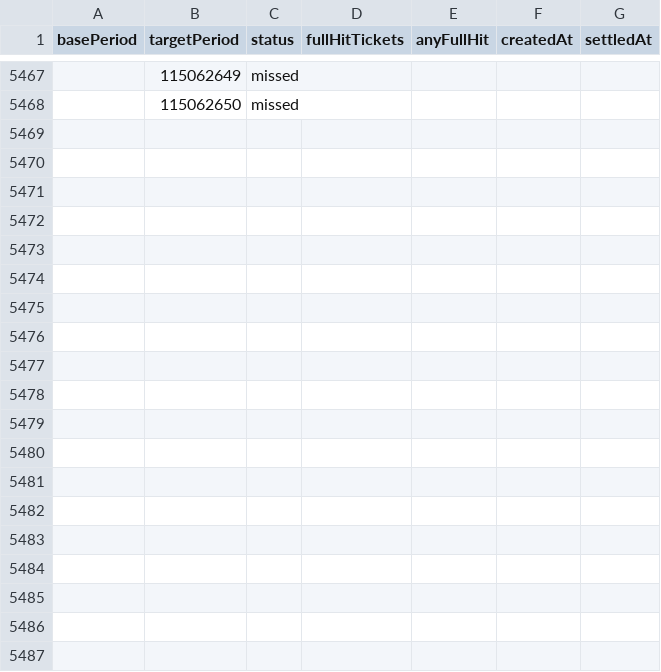
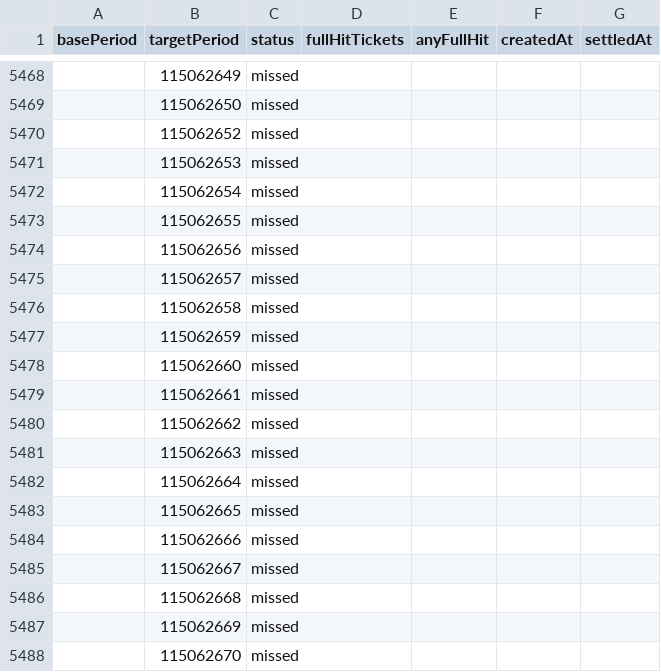
Before and after one commit to poiulkjmny0005-art/bingo-a-plus-signal, a CSV file: star3_v3_report.csv, drawn as a sheet; only a part is shown, gaps mark what is left out; the diff covers the shown part only.

```diff
--- a/star3_v3_report.csv
+++ b/star3_v3_report.csv
@@ -5468 +5469,20 @@ basePeriod,targetPeriod,status,fullHitTickets,anyFullHit,createdAt,settledAt
 ,115062650,missed,,,,
+,115062652,missed,,,,
+,115062653,missed,,,,
+,115062654,missed,,,,
+,115062655,missed,,,,
+,115062656,missed,,,,
+,115062657,missed,,,,
+,115062658,missed,,,,
+,115062659,missed,,,,
+,115062660,missed,,,,
+,115062661,missed,,,,
+,115062662,missed,,,,
+,115062663,missed,,,,
+,115062664,missed,,,,
+,115062665,missed,,,,
+,115062666,missed,,,,
+,115062667,missed,,,,
+,115062668,missed,,,,
+,115062669,missed,,,,
+,115062670,missed,,,,
```
Also changed, not shown: 58 added rows and 4 edited cells elsewhere in this file, 2 other files.
